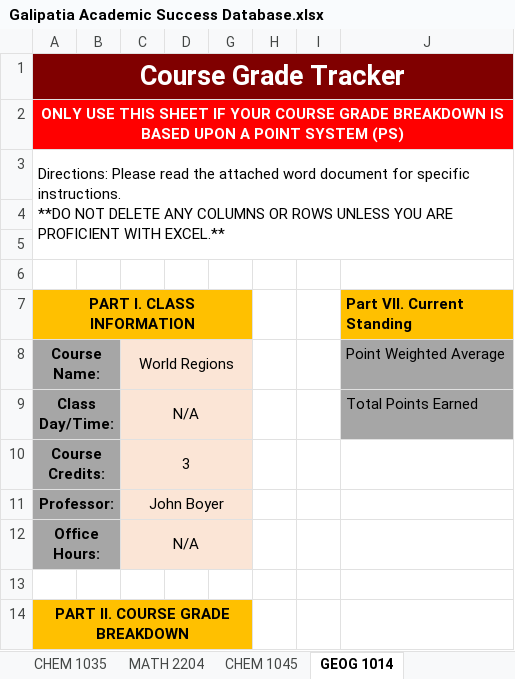
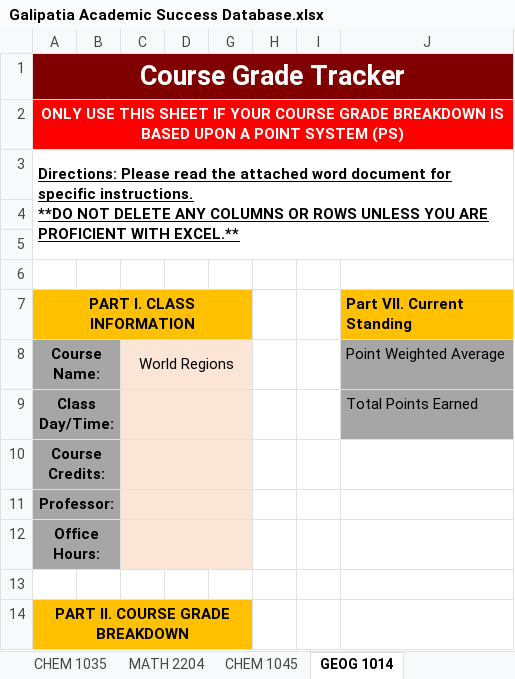
Before and after one commit to ReeceYankey/CanvasGradeChecker, an Excel workbook: Galipatia Academic Success Database.xlsx, sheet GEOG 1014, drawn as a sheet; only a part is shown; values as stored, in another font and other column widths than the file's, no borders; charts and pictures and conditional formats not drawn; the diff names each change by its address in the sheet, - before the commit and + after, or states it on an @@ line.

```diff
--- a/Galipatia Academic Success Database.xlsx (sheet GEOG 1014)
+++ b/Galipatia Academic Success Database.xlsx (sheet GEOG 1014)
@@ A3 bold: off → on, underline: off → on @@
-C9: N/A
+C9: (empty)
-C10: 3
+C10: (empty)
-C11: John Boyer
+C11: (empty)
-C12: N/A
+C12: (empty)
```
Also changed, not shown: sheet GPA Tracker, sheet Final Academic Plan, sheet ENGE 1215, sheet MATH 2204, sheet ENGR 1054, sheet CHEM 1045, 1 more sheet, formulas that keep their value, charts or pictures.
